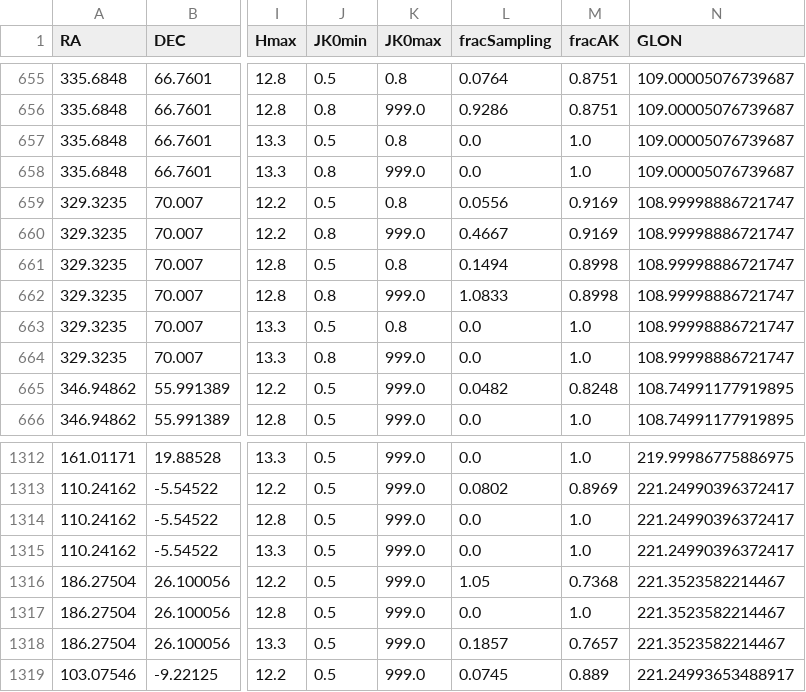
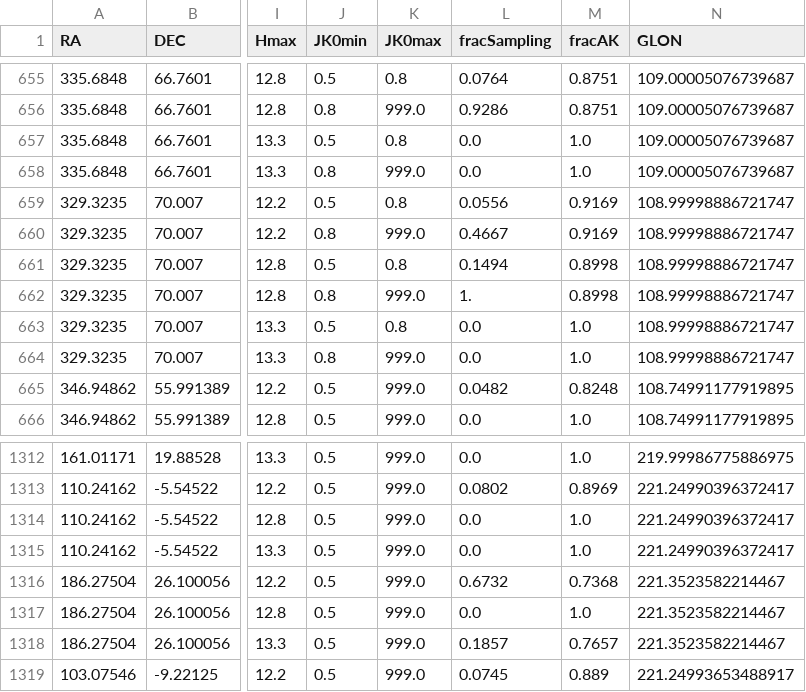
Before and after one commit to gaia-unlimited/gaiaunlimited, a CSV file: src/gaiaunlimited/data/apogee_sampling_fractions.csv, drawn as a sheet; only a part is shown, gaps mark what is left out; the diff names each change by its address in the sheet, - before the commit and + after, or states it on an @@ line.

Commit message:
updated sampling fractions 1

```diff
--- a/src/gaiaunlimited/data/apogee_sampling_fractions.csv
+++ b/src/gaiaunlimited/data/apogee_sampling_fractions.csv
-L662 (fracSampling): 1.0833
+L662 (fracSampling): 1.
-L1316 (fracSampling): 1.05
+L1316 (fracSampling): 0.6732
```
